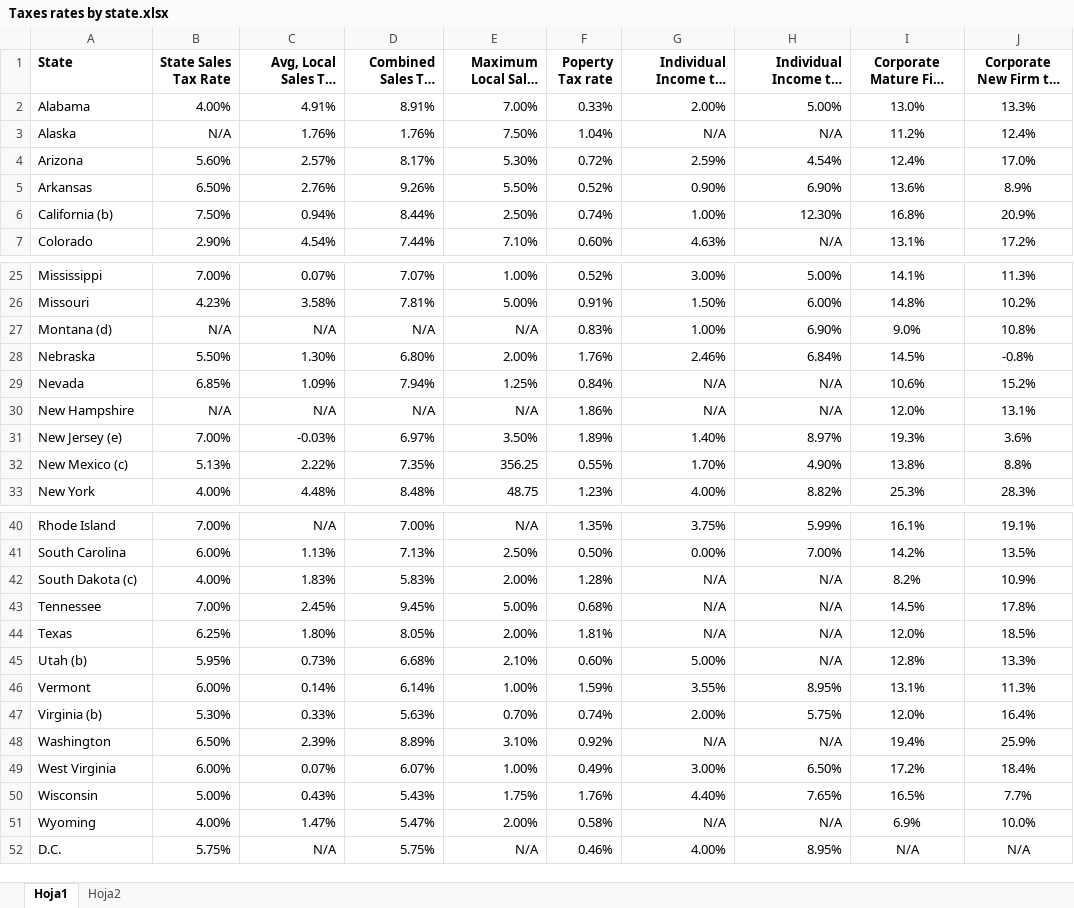
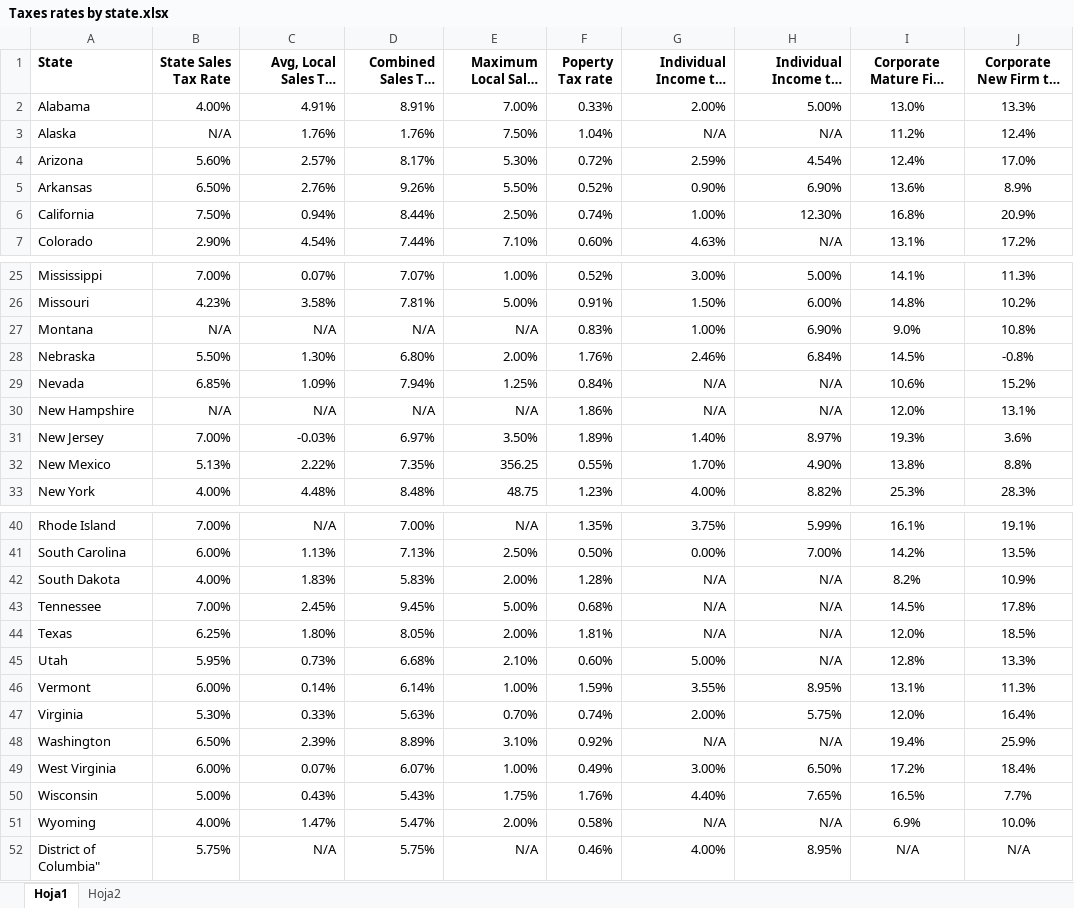
Before and after one commit to Jihenghuang/ADS_ustaxrates, an Excel workbook: Taxes rates by state.xlsx, sheet Hoja1, drawn as a sheet; only a part is shown, gaps mark what is left out; long unchanged cells end in …; values as stored, in another font and other column widths than the file's, no borders; the diff covers the shown part only; the diff names each change by its address in the sheet, - before the commit and + after, or states it on an @@ line.

Commit message:
Excel update

```diff
--- a/Taxes rates by state.xlsx (sheet Hoja1)
+++ b/Taxes rates by state.xlsx (sheet Hoja1)
-A6 (State): California (b)
+A6 (State): California
-A27 (State): Montana (d)
+A27 (State): Montana
-A31 (State): New Jersey (e)
+A31 (State): New Jersey
-A32 (State): New Mexico (c)
+A32 (State): New Mexico
-A42 (State): South Dakota (c)
+A42 (State): South Dakota
-A45 (State): Utah (b)
+A45 (State): Utah
-A47 (State): Virginia (b)
+A47 (State): Virginia
-A52 (State): D.C.
+A52 (State): District of Columbia"
```
Also changed, not shown: 1 edited cell elsewhere in this sheet.
